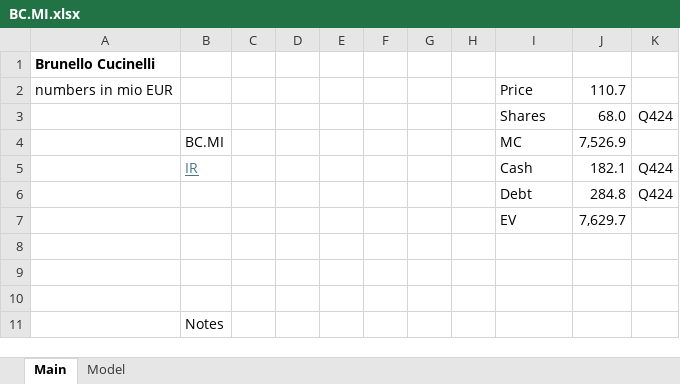
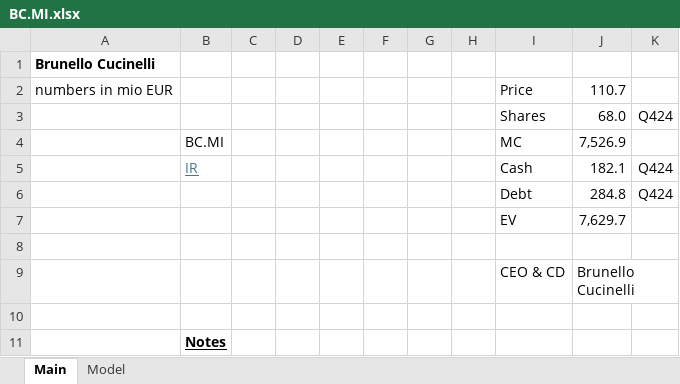
Before and after one commit to oscarsettje/Models, an Excel workbook: BC.MI.xlsx, sheet Main, drawn as a sheet; values as stored, in another font and other column widths than the file's, no borders; charts and pictures not drawn; the diff names each change by its address in the sheet, - before the commit and + after, or states it on an @@ line.

```diff
--- a/BC.MI.xlsx (sheet Main)
+++ b/BC.MI.xlsx (sheet Main)
-row 9: (empty)
+row 9:  |  |  |  |  |  |  |  | CEO & CD | Brunello Cucinelli
@@ B11 bold: off → on, underline: off → on @@
```
Also changed, not shown: charts or pictures, DECK.xlsx, PARA.xlsx, 3 other files.
